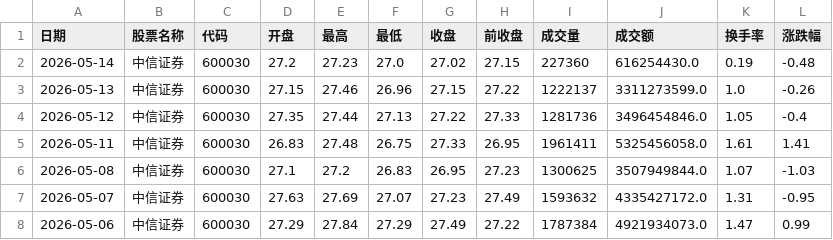
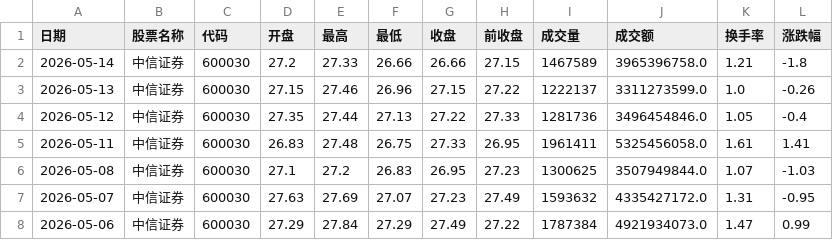
Before and after one commit to linzekai-coder/ai_quant, a CSV file: data/stocks/中信证券.csv, drawn as a sheet; only a part is shown.

```diff
--- a/data/stocks/中信证券.csv
+++ b/data/stocks/中信证券.csv
@@ -1,3 +1,3 @@
 日期,股票名称,代码,开盘,最高,最低,收盘,前收盘,成交量,成交额,换手率,涨跌幅
-2026-05-14,中信证券,600030,27.2,27.23,27.0,27.02,27.15,227360,616254430.0,0.19,-0.48
+2026-05-14,中信证券,600030,27.2,27.33,26.66,26.66,27.15,1467589,3965396758.0,1.21,-1.8
 2026-05-13,中信证券,600030,27.15,27.46,26.96,27.15,27.22,1222137,3311273599.0,1.0,-0.26
```
Also changed, not shown: data/stocks/五粮液.csv, data/stocks/招商银行.csv, 17 other files.
